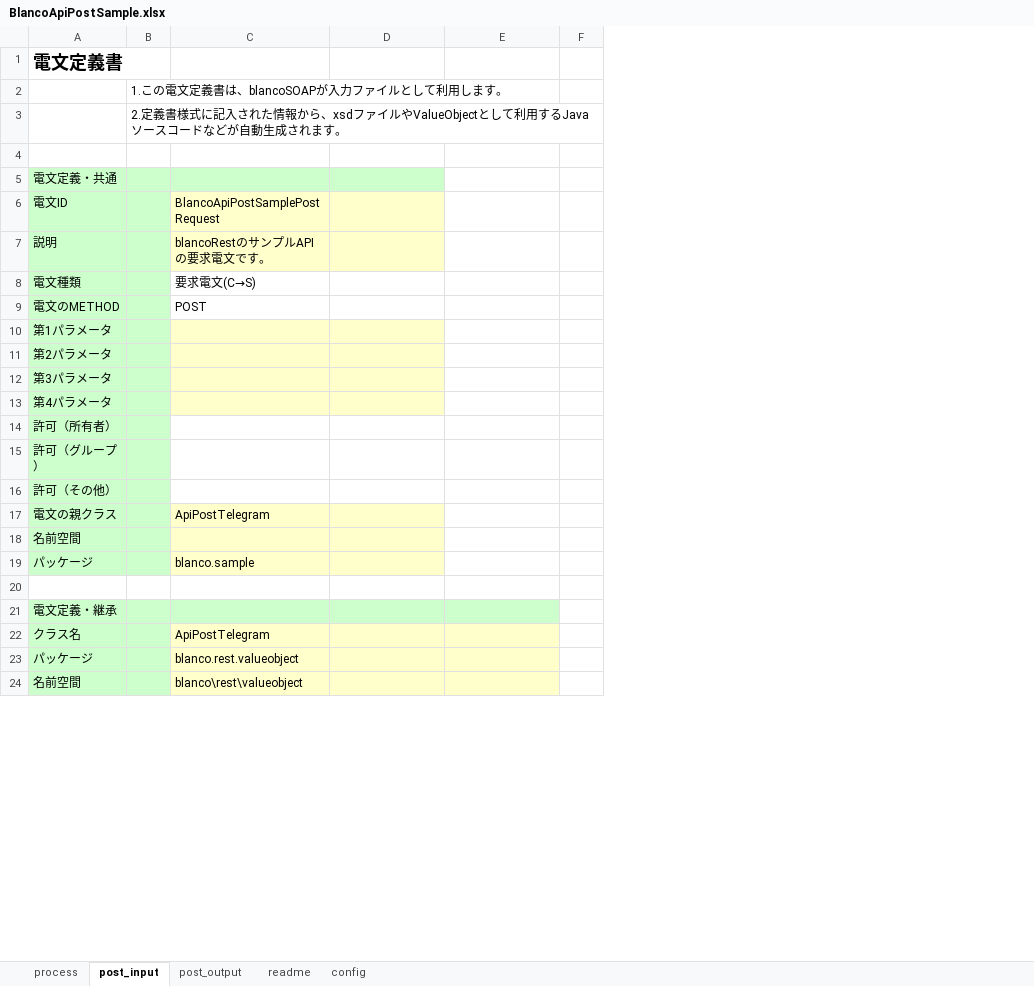
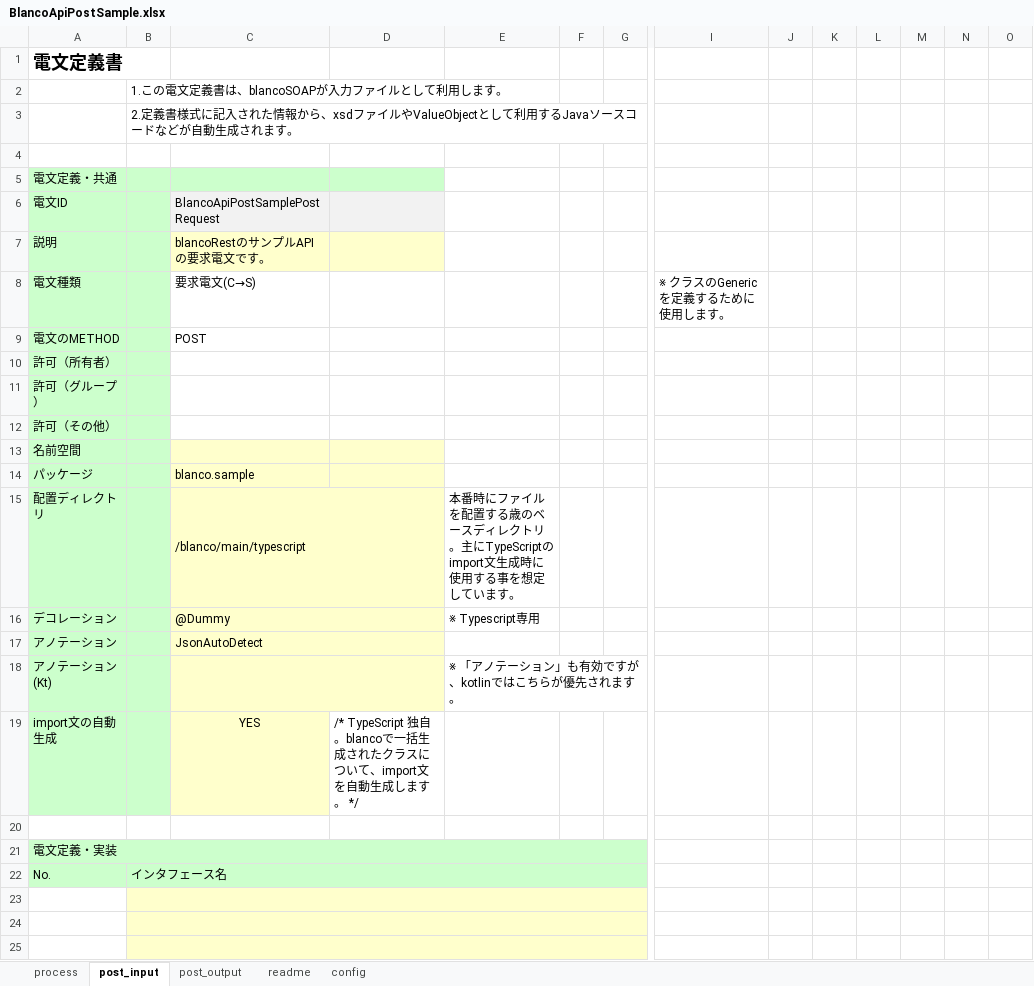
Before and after one commit to uedaueo/blancoRestGenerator, an Excel workbook: meta/api/BlancoApiPostSample.xlsx, sheet post_input, drawn as a sheet; only a part is shown, gaps mark what is left out; values as stored, in another font and other column widths than the file's, no borders; removed rows and columns are numbered as before the commit, all else as after; rows hold the shown columns only; the diff covers the shown part only; the diff names each change by its address in the sheet, - before the commit and + after, or states it on an @@ line.

```diff
--- a/meta/api/BlancoApiPostSample.xlsx (sheet post_input)
+++ b/meta/api/BlancoApiPostSample.xlsx (sheet post_input)
+column F, empty
+column I, row 8: ※ クラスのGenericを定義するために使用します。
+column J, empty
+column K, empty
+column L, empty
+column M, empty
+column N, empty
+column O, empty
-C6:D6 fill: #FFFFCC
+C6:D6 fill: #F2F2F2
-row 10: 第1パラメータ
-row 11: 第2パラメータ
-row 12: 第3パラメータ
-row 13: 第4パラメータ
-row 17: 電文の親クラス |  | ApiPostTelegram
+row 15: 配置ディレクトリ |  | /blanco/main/typescript |  | 本番時にファイルを配置する歳のベースディレクトリ。主にTypeScriptのimport文生成時に使用する事を想定しています。
+row 16: デコレーション |  | @Dummy |  | ※ Typescript専用
+row 17: アノテーション |  | JsonAutoDetect
+row 18: アノテーション(Kt) |  |  |  | ※ 「アノテーション」も有効ですが、kotlinではこちらが優先されます。
+row 19: import文の自動生成 |  | YES | /* TypeScript 独自。blancoで一括生成されたクラスについて、import文を自動生成します。 */
-A21 (電文定義書): 電文定義・継承
+A21 (電文定義書): 電文定義・実装
+A21:G21 merged
-G21 fill: none
+G21 fill: #CCFFCC
+row 22: No. | インタフェース名
-row 23: クラス名 |  | ApiPostTelegram
+row 23: (empty)
-A23:A25 fill: #CCFFCC
+A23:A25 fill: none
-B23:B25 fill: #CCFFCC
+B23:B25 fill: #FFFFCC
+B23:G23 merged
-G23:G25 fill: none
+G23:G25 fill: #FFFFCC
-row 24: パッケージ |  | blanco.rest.valueobject
+row 24: (empty)
+B24:G24 merged
-row 25: 名前空間 |  | blanco\rest\valueobject
+row 25: (empty)
+B25:G25 merged
```
Also changed, not shown: 15 added rows and 6 edited cells elsewhere in this sheet, sheet post_output, sheet process, sheet config, formulas that keep their value, meta/program/BlancoRestGeneratorConstants.xlsx, meta/program/BlancoRestGeneratorTelegramField.xlsx, 11 other files.
